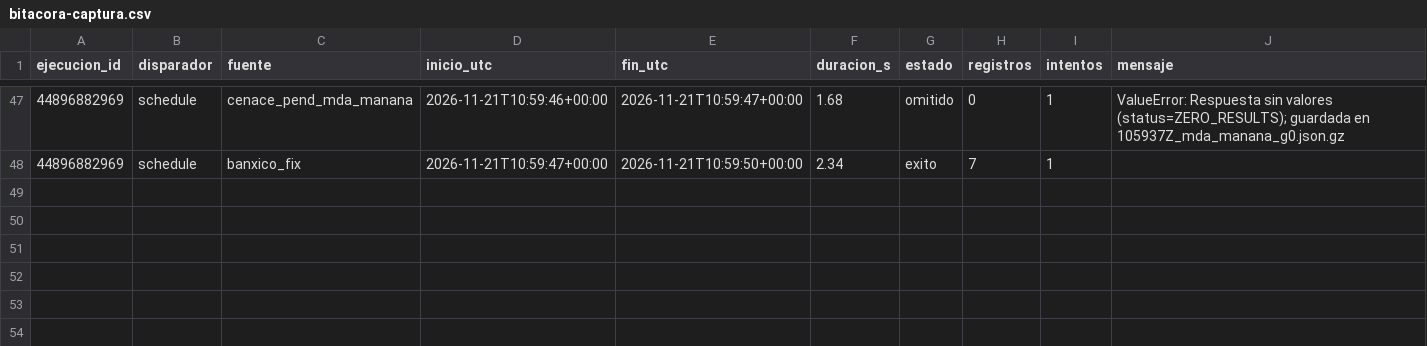
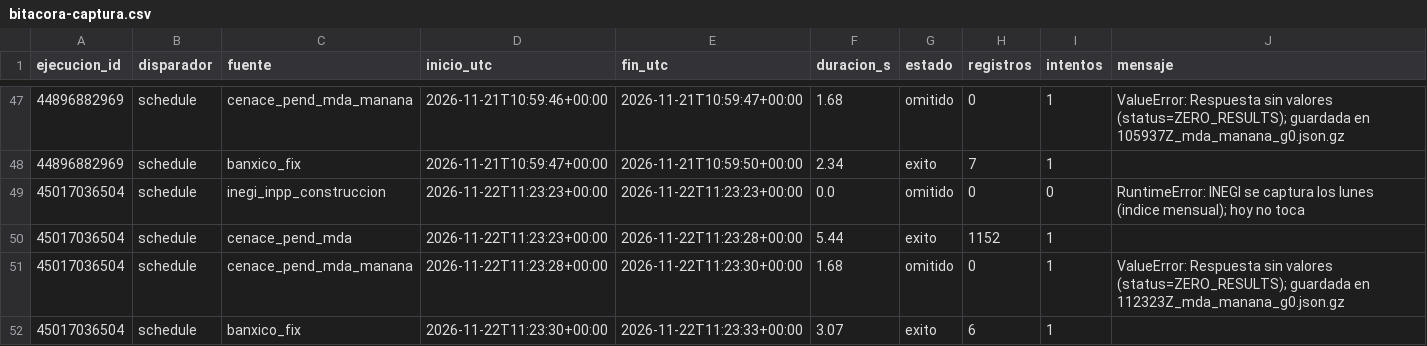
Before and after one commit to 23460521-commits/tdl-observatorio-electrico, a CSV file: calidad/bitacora-captura.csv, drawn as a sheet; only a part is shown, gaps mark what is left out.

```diff
--- a/calidad/bitacora-captura.csv
+++ b/calidad/bitacora-captura.csv
@@ -48 +48,5 @@ ejecucion_id,disparador,fuente,inicio_utc,fin_utc,duracion_s,estado,registros,in
 44896882969,schedule,banxico_fix,2026-11-21T10:59:47+00:00,2026-11-21T10:59:50+00:00,2.34,exito,7,1,
+45017036504,schedule,inegi_inpp_construccion,2026-11-22T11:23:23+00:00,2026-11-22T11:23:23+00:00,0.0,omitido,0,0,RuntimeError: INEGI se captura los lunes (indice mensual); hoy no toca
+45017036504,schedule,cenace_pend_mda,2026-11-22T11:23:23+00:00,2026-11-22T11:23:28+00:00,5.44,exito,1152,1,
+45017036504,schedule,cenace_pend_mda_manana,2026-11-22T11:23:28+00:00,2026-11-22T11:23:30+00:00,1.68,omitido,0,1,ValueError: Respuesta sin valores (status=ZERO_RESULTS); guardada en 112323Z_mda_manana_g0.json.gz
+45017036504,schedule,banxico_fix,2026-11-22T11:23:30+00:00,2026-11-22T11:23:33+00:00,3.07,exito,6,1,
```
Also changed, not shown: calidad/bitacora-pipeline.csv, 9 other files.
